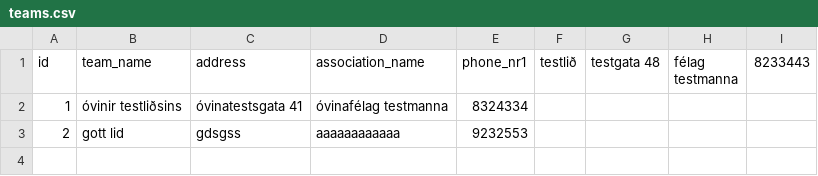
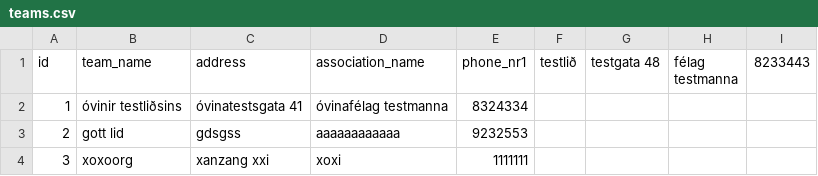
Before and after one commit to rnyaaa/H_41_verklegt_namskeid_1, a CSV file: models/teams.csv, drawn as a sheet.

```diff
--- a/models/teams.csv
+++ b/models/teams.csv
@@ -3 +3,2 @@ id,team_name,address,association_name,phone_nr1,testlið,testgata 48,félag test
 2,gott lid,gdsgss,aaaaaaaaaaaa,9232553
+3,xoxoorg,xanzang xxi,xoxi,1111111
```
Also changed, not shown: models/players.csv, models/playerscore.csv, 4 other files.
